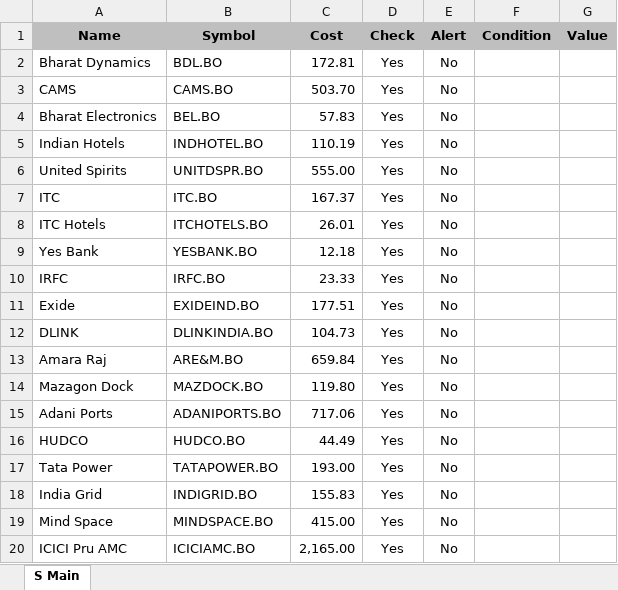
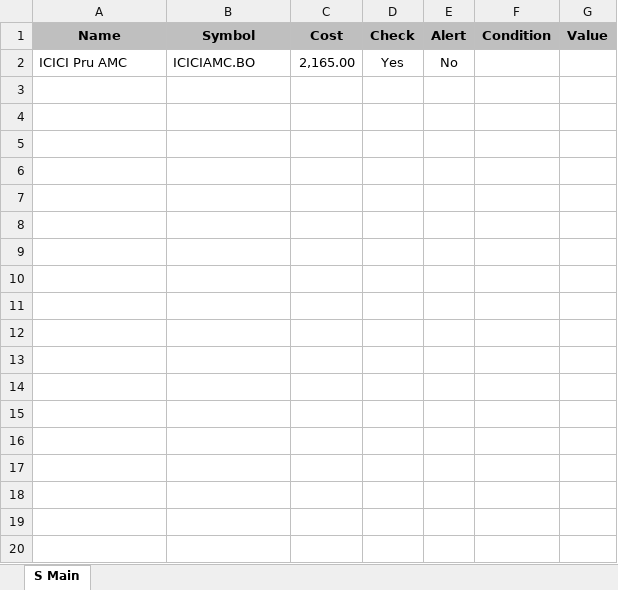
Before and after one commit to bansalsuresh/scheduled-tasks, an Excel workbook: stocks.xlsx, sheet S Main, drawn as a sheet; values as stored, in another font and other column widths than the file's, no borders; the diff names each change by its address in the sheet, - before the commit and + after, or states it on an @@ line.

Commit message:
updated stocks excel file

```diff
--- a/stocks.xlsx (sheet S Main)
+++ b/stocks.xlsx (sheet S Main)
-row 2: Bharat Dynamics | BDL.BO | 172.81 | Yes | No
-row 3: CAMS | CAMS.BO | 503.70 | Yes | No
-row 4: Bharat Electronics | BEL.BO | 57.83 | Yes | No
-row 5: Indian Hotels | INDHOTEL.BO | 110.19 | Yes | No
-row 6: United Spirits | UNITDSPR.BO | 555.00 | Yes | No
-row 7: ITC | ITC.BO | 167.37 | Yes | No
-row 8: ITC Hotels | ITCHOTELS.BO | 26.01 | Yes | No
-row 9: Yes Bank | YESBANK.BO | 12.18 | Yes | No
-row 10: IRFC | IRFC.BO | 23.33 | Yes | No
-row 11: Exide | EXIDEIND.BO | 177.51 | Yes | No
-row 12: DLINK | DLINKINDIA.BO | 104.73 | Yes | No
-row 13: Amara Raj | ARE&M.BO | 659.84 | Yes | No
-row 14: Mazagon Dock | MAZDOCK.BO | 119.80 | Yes | No
-row 15: Adani Ports | ADANIPORTS.BO | 717.06 | Yes | No
-row 16: HUDCO | HUDCO.BO | 44.49 | Yes | No
-row 17: Tata Power | TATAPOWER.BO | 193.00 | Yes | No
-row 18: India Grid | INDIGRID.BO | 155.83 | Yes | No
-row 19: Mind Space | MINDSPACE.BO | 415.00 | Yes | No
```
